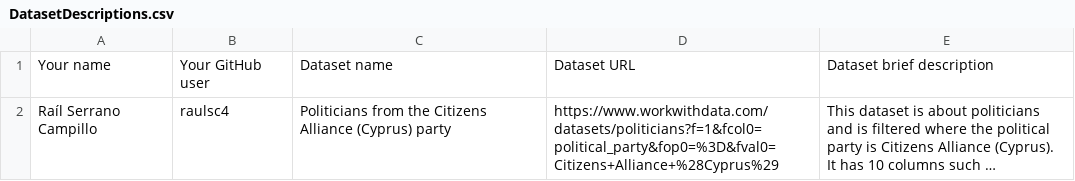
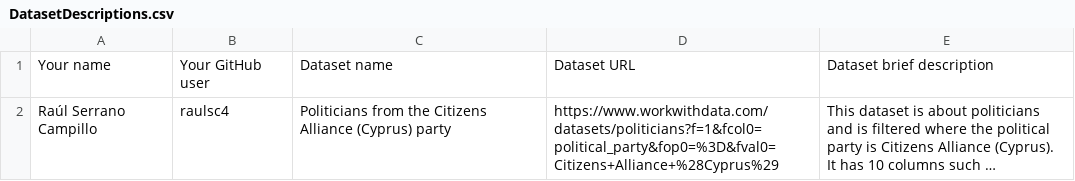
Before and after one commit to FacultadInformatica-LinkedData/Curso2024-2025-ODKG, a CSV file: Assignment1/DatasetDescriptions.csv, drawn as a sheet; long unchanged cells end in …; the diff names each change by its address in the sheet, - before the commit and + after, or states it on an @@ line.

Commit message:
Update DatasetDescriptions.csv
Update on the name

```diff
--- a/Assignment1/DatasetDescriptions.csv
+++ b/Assignment1/DatasetDescriptions.csv
-A2: Raíl Serrano Campillo
+A2: Raúl Serrano Campillo
```
